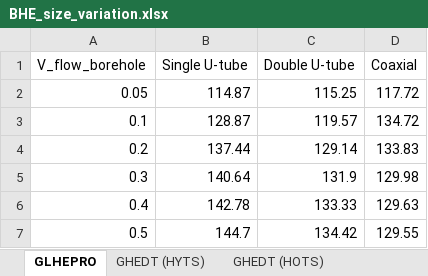
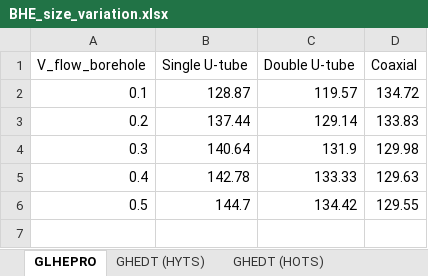
Before and after one commit to BETSRG/GHEDesigner, an Excel workbook: GHEDT/examples/GHE/BHE_size_variation.xlsx, sheet GLHEPRO, drawn as a sheet; values as stored, in another font and other column widths than the file's, no borders; the diff names each change by its address in the sheet, - before the commit and + after, or states it on an @@ line.

```diff
--- a/GHEDT/examples/GHE/BHE_size_variation.xlsx (sheet GLHEPRO)
+++ b/GHEDT/examples/GHE/BHE_size_variation.xlsx (sheet GLHEPRO)
-row 2: 0.05 | 114.87 | 115.25 | 117.72
```
Also changed, not shown: sheet GHEDT (HOTS), sheet GHEDT (HYTS).
